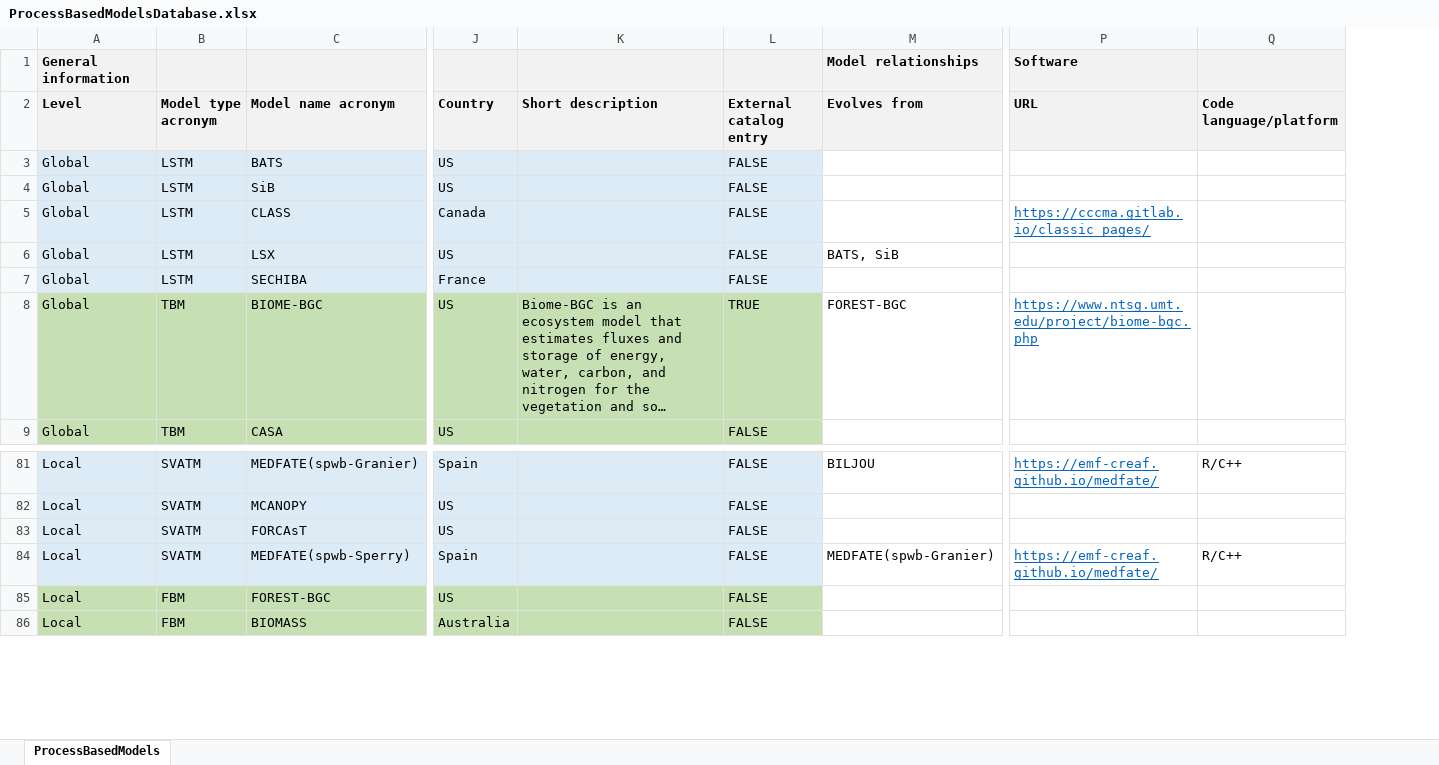
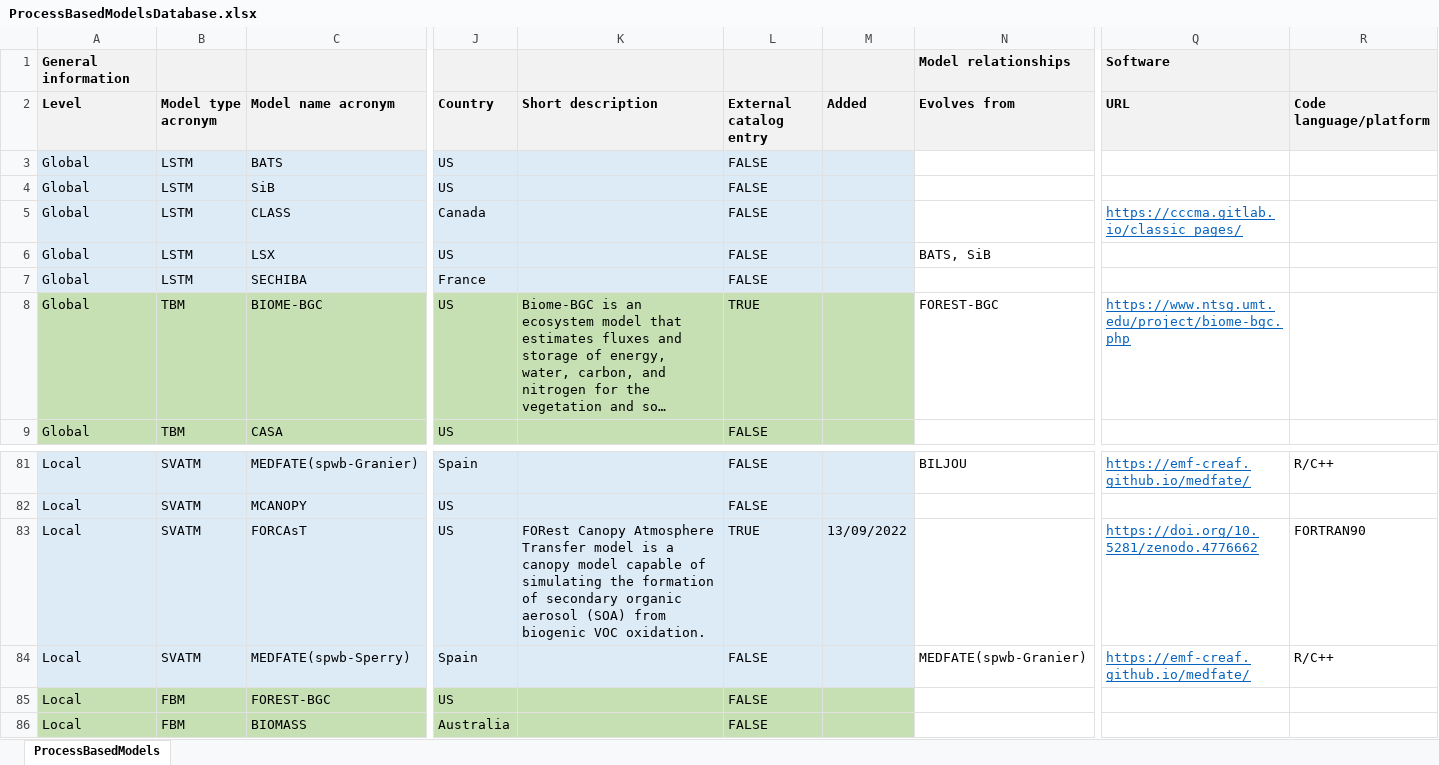
Before and after one commit to emf-creaf/emf_external_models, an Excel workbook: ProcessBasedModelsDatabase.xlsx, sheet ProcessBasedModels, drawn as a sheet; only a part is shown, gaps mark what is left out; long unchanged cells end in …; values as stored, in another font and other column widths than the file's, no borders; addresses are those after the commit; the diff names each change by its address in the sheet, - before the commit and + after, or states it on an @@ line.

Commit message:
FORCAsT

```diff
--- a/ProcessBasedModelsDatabase.xlsx (sheet ProcessBasedModels)
+++ b/ProcessBasedModelsDatabase.xlsx (sheet ProcessBasedModels)
+column M (Added), row 83: 13/09/2022
-K83 (Short description): (empty)
+K83 (Short description): FORest Canopy Atmosphere Transfer model is a canopy model capable of simulating the formation of secondary organic aerosol (SOA) from biogenic VOC oxidation.
-L83 (External catalog entry): FALSE
+L83 (External catalog entry): TRUE
-Q83 (URL): (empty)
+Q83 (URL): https://doi.org/10.5281/zenodo.4776662
-R83 (Code language/platform): (empty)
+R83 (Code language/platform): FORTRAN90
```
Also changed, not shown: formulas that keep their value.
